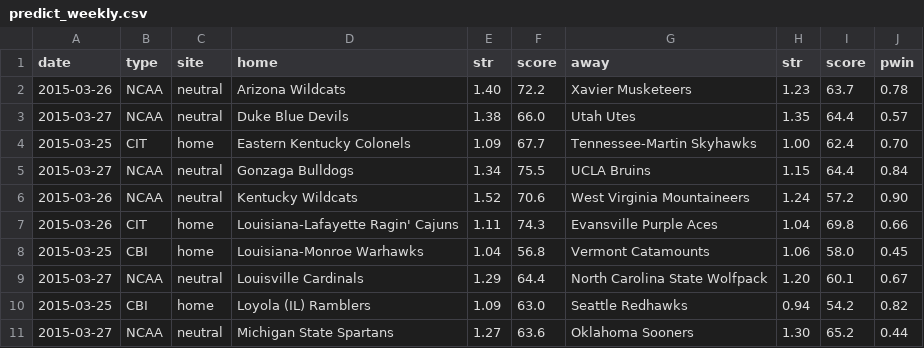
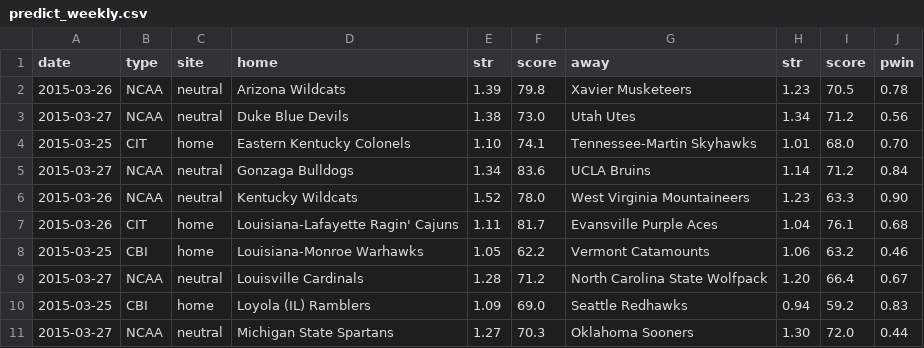
Before and after one commit to octonion/basketball, a CSV file: ncaa_sr/sos/predict_weekly.csv, drawn as a sheet; only a part is shown; the diff covers the shown part only.

```diff
--- a/ncaa_sr/sos/predict_weekly.csv
+++ b/ncaa_sr/sos/predict_weekly.csv
@@ -1,11 +1,11 @@
 date,type,site,home,str,score,away,str,score,pwin
-2015-03-26,NCAA,neutral,Arizona Wildcats,1.40,72.2,Xavier Musketeers,1.23,63.7,0.78
-2015-03-27,NCAA,neutral,Duke Blue Devils,1.38,66.0,Utah Utes,1.35,64.4,0.57
-2015-03-25,CIT,home,Eastern Kentucky Colonels,1.09,67.7,Tennessee-Martin Skyhawks,1.00,62.4,0.70
-2015-03-27,NCAA,neutral,Gonzaga Bulldogs,1.34,75.5,UCLA Bruins,1.15,64.4,0.84
-2015-03-26,NCAA,neutral,Kentucky Wildcats,1.52,70.6,West Virginia Mountaineers,1.24,57.2,0.90
-2015-03-26,CIT,home,Louisiana-Lafayette Ragin' Cajuns,1.11,74.3,Evansville Purple Aces,1.04,69.8,0.66
-2015-03-25,CBI,home,Louisiana-Monroe Warhawks,1.04,56.8,Vermont Catamounts,1.06,58.0,0.45
-2015-03-27,NCAA,neutral,Louisville Cardinals,1.29,64.4,North Carolina State Wolfpack,1.20,60.1,0.67
-2015-03-25,CBI,home,Loyola (IL) Ramblers,1.09,63.0,Seattle Redhawks,0.94,54.2,0.82
-2015-03-27,NCAA,neutral,Michigan State Spartans,1.27,63.6,Oklahoma Sooners,1.30,65.2,0.44
+2015-03-26,NCAA,neutral,Arizona Wildcats,1.39,79.8,Xavier Musketeers,1.23,70.5,0.78
+2015-03-27,NCAA,neutral,Duke Blue Devils,1.38,73.0,Utah Utes,1.34,71.2,0.56
+2015-03-25,CIT,home,Eastern Kentucky Colonels,1.10,74.1,Tennessee-Martin Skyhawks,1.01,68.0,0.70
+2015-03-27,NCAA,neutral,Gonzaga Bulldogs,1.34,83.6,UCLA Bruins,1.14,71.2,0.84
+2015-03-26,NCAA,neutral,Kentucky Wildcats,1.52,78.0,West Virginia Mountaineers,1.23,63.3,0.90
+2015-03-26,CIT,home,Louisiana-Lafayette Ragin' Cajuns,1.11,81.7,Evansville Purple Aces,1.04,76.1,0.68
+2015-03-25,CBI,home,Louisiana-Monroe Warhawks,1.05,62.2,Vermont Catamounts,1.06,63.2,0.46
+2015-03-27,NCAA,neutral,Louisville Cardinals,1.28,71.2,North Carolina State Wolfpack,1.20,66.4,0.67
+2015-03-25,CBI,home,Loyola (IL) Ramblers,1.09,69.0,Seattle Redhawks,0.94,59.2,0.83
+2015-03-27,NCAA,neutral,Michigan State Spartans,1.27,70.3,Oklahoma Sooners,1.30,72.0,0.44
```
Also changed, not shown: 20 edited cells elsewhere in this file, ncaa_sr/sos/predict_daily.csv, 22 other files.
